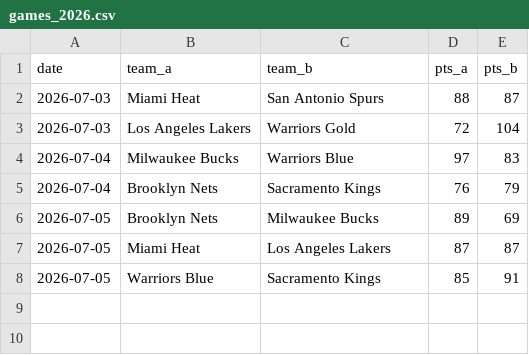
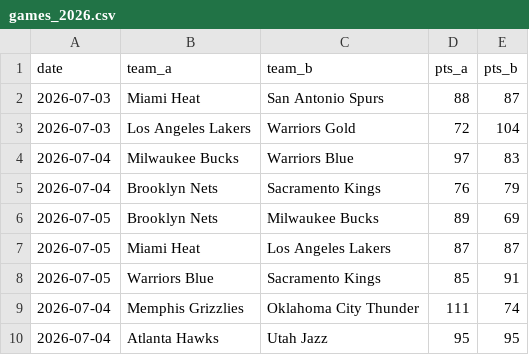
Before and after one commit to taking0verMDL/X, a CSV file: summer_league/data/games_2026.csv, drawn as a sheet; the diff names each change by its address in the sheet, - before the commit and + after, or states it on an @@ line.

```diff
--- a/summer_league/data/games_2026.csv
+++ b/summer_league/data/games_2026.csv
+row 9: 2026-07-04 | Memphis Grizzlies | Oklahoma City Thunder | 111 | 74
+row 10: 2026-07-04 | Atlanta Hawks | Utah Jazz | 95 | 95
```
Also changed, not shown: summer_league/data/boxscores_2026.csv, summer_league/ratings_2026.csv, 2 other files.
